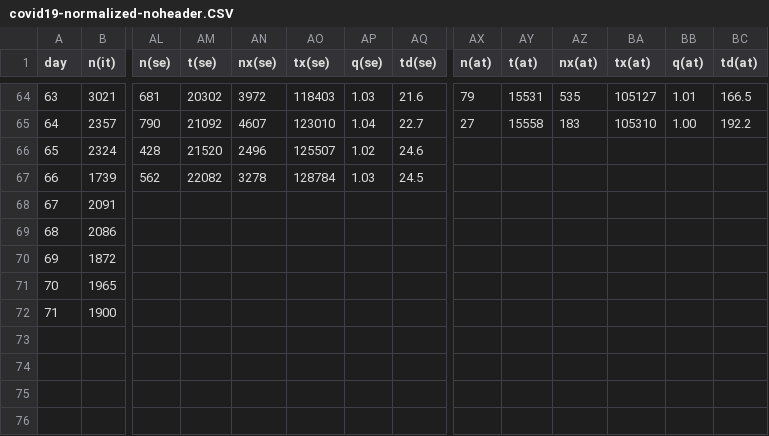
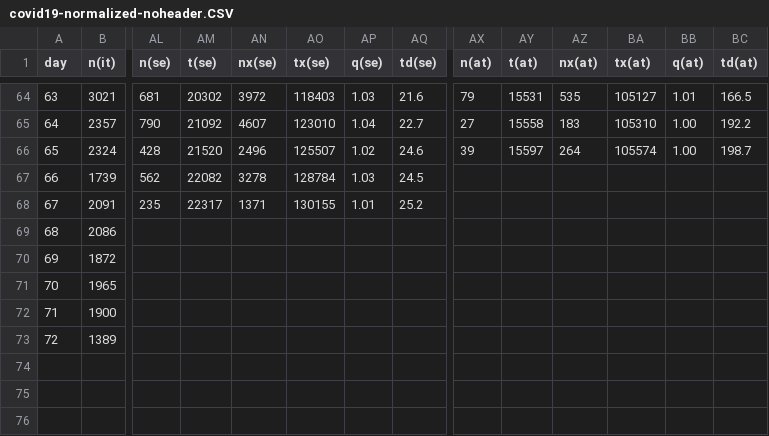
Before and after one commit to christophmoar/covid-19, a CSV file: dataset-01/covid19-normalized-noheader.CSV, drawn as a sheet; only a part is shown, gaps mark what is left out; rows hold the shown columns only; the diff covers the shown part only; the diff names each change by its address in the sheet, - before the commit and + after, or states it on an @@ line.

Commit message:
data as of 18:00

```diff
--- a/dataset-01/covid19-normalized-noheader.CSV
+++ b/dataset-01/covid19-normalized-noheader.CSV
-AX66 (n(at)): (empty)
+AX66 (n(at)): 39
-AY66 (t(at)): (empty)
+AY66 (t(at)): 15597
-AZ66 (nx(at)): (empty)
+AZ66 (nx(at)): 264
-BA66 (tx(at)): (empty)
+BA66 (tx(at)): 105574
-BB66 (q(at)): (empty)
+BB66 (q(at)): 1.00
-BC66 (td(at)): (empty)
+BC66 (td(at)): 198.7
-AL68 (n(se)): (empty)
+AL68 (n(se)): 235
-AM68 (t(se)): (empty)
+AM68 (t(se)): 22317
-AN68 (nx(se)): (empty)
+AN68 (nx(se)): 1371
-AO68 (tx(se)): (empty)
+AO68 (tx(se)): 130155
-AP68 (q(se)): (empty)
+AP68 (q(se)): 1.01
-AQ68 (td(se)): (empty)
+AQ68 (td(se)): 25.2
@@ column A (day) renumbered in row 73 @@
-B73 (n(it)): (empty)
+B73 (n(it)): 1389
+row 76: (empty)
```
Also changed, not shown: 11 edited cells elsewhere in this file, dataset-01/covid19-normalized.CSV, 4 other files.
